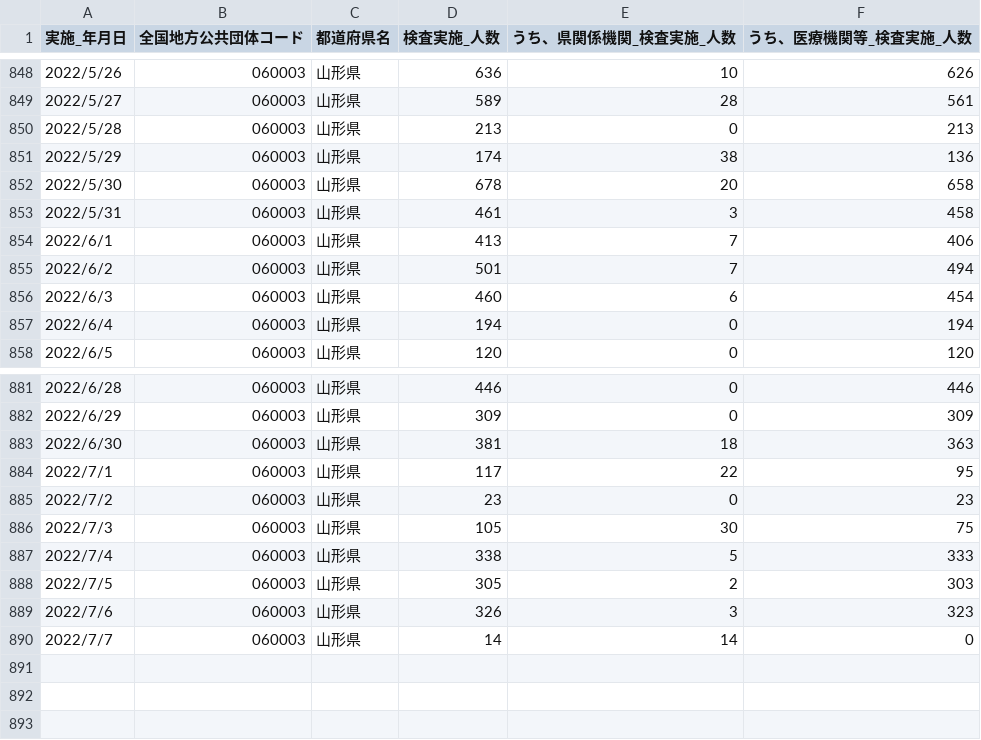
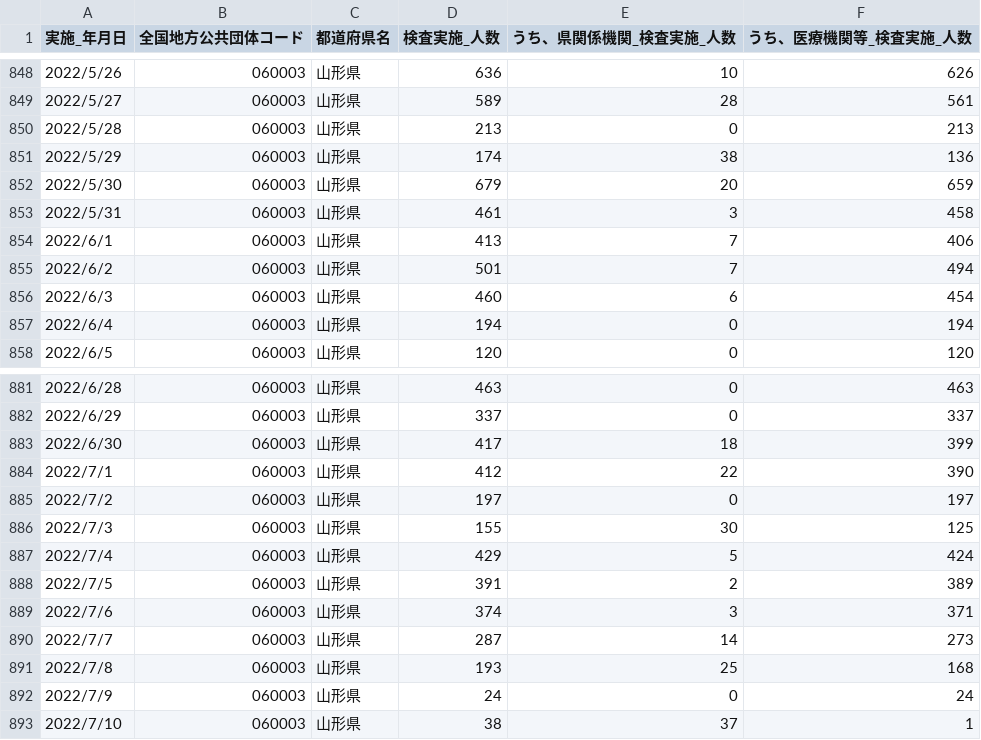
Before and after one commit to satorukadowaki/covid19-yamagata, a CSV file: app/master_data/csv/tests.csv, drawn as a sheet; only a part is shown, gaps mark what is left out; the diff covers the shown part only.

```diff
--- a/app/master_data/csv/tests.csv
+++ b/app/master_data/csv/tests.csv
@@ -851,3 +851,3 @@
 2022/5/29,060003,山形県,174,38,136,,,,,,,,,,,,,,,,,,,,,,,,,,,,,,,,,,,,,,,
-2022/5/30,060003,山形県,678,20,658,,,,,,,,,,,,,,,,,,,,,,,,,,,,,,,,,,,,,,,
+2022/5/30,060003,山形県,679,20,659,,,,,,,,,,,,,,,,,,,,,,,,,,,,,,,,,,,,,,,
 2022/5/31,060003,山形県,461,3,458,,,,,,,,,,,,,,,,,,,,,,,,,,,,,,,,,,,,,,,
@@ -881,10 +881,13 @@
-2022/6/28,060003,山形県,446,0,446,,,,,,,,,,,,,,,,,,,,,,,,,,,,,,,,,,,,,,,
-2022/6/29,060003,山形県,309,0,309,,,,,,,,,,,,,,,,,,,,,,,,,,,,,,,,,,,,,,,
-2022/6/30,060003,山形県,381,18,363,,,,,,,,,,,,,,,,,,,,,,,,,,,,,,,,,,,,,,,
-2022/7/1,060003,山形県,117,22,95,,,,,,,,,,,,,,,,,,,,,,,,,,,,,,,,,,,,,,,
-2022/7/2,060003,山形県,23,0,23,,,,,,,,,,,,,,,,,,,,,,,,,,,,,,,,,,,,,,,
-2022/7/3,060003,山形県,105,30,75,,,,,,,,,,,,,,,,,,,,,,,,,,,,,,,,,,,,,,,
-2022/7/4,060003,山形県,338,5,333,,,,,,,,,,,,,,,,,,,,,,,,,,,,,,,,,,,,,,,
-2022/7/5,060003,山形県,305,2,303,,,,,,,,,,,,,,,,,,,,,,,,,,,,,,,,,,,,,,,
-2022/7/6,060003,山形県,326,3,323,,,,,,,,,,,,,,,,,,,,,,,,,,,,,,,,,,,,,,,
-2022/7/7,060003,山形県,14,14,0,,,,,,,,,,,,,,,,,,,,,,,,,,,,,,,,,,,,,,,
+2022/6/28,060003,山形県,463,0,463,,,,,,,,,,,,,,,,,,,,,,,,,,,,,,,,,,,,,,,
+2022/6/29,060003,山形県,337,0,337,,,,,,,,,,,,,,,,,,,,,,,,,,,,,,,,,,,,,,,
+2022/6/30,060003,山形県,417,18,399,,,,,,,,,,,,,,,,,,,,,,,,,,,,,,,,,,,,,,,
+2022/7/1,060003,山形県,412,22,390,,,,,,,,,,,,,,,,,,,,,,,,,,,,,,,,,,,,,,,
+2022/7/2,060003,山形県,197,0,197,,,,,,,,,,,,,,,,,,,,,,,,,,,,,,,,,,,,,,,
+2022/7/3,060003,山形県,155,30,125,,,,,,,,,,,,,,,,,,,,,,,,,,,,,,,,,,,,,,,
+2022/7/4,060003,山形県,429,5,424,,,,,,,,,,,,,,,,,,,,,,,,,,,,,,,,,,,,,,,
+2022/7/5,060003,山形県,391,2,389,,,,,,,,,,,,,,,,,,,,,,,,,,,,,,,,,,,,,,,
+2022/7/6,060003,山形県,374,3,371,,,,,,,,,,,,,,,,,,,,,,,,,,,,,,,,,,,,,,,
+2022/7/7,060003,山形県,287,14,273,,,,,,,,,,,,,,,,,,,,,,,,,,,,,,,,,,,,,,,
+2022/7/8,060003,山形県,193,25,168,,,,,,,,,,,,,,,,,,,,,,,,,,,,,,,,,,,,,,,
+2022/7/9,060003,山形県,24,0,24,,,,,,,,,,,,,,,,,,,,,,,,,,,,,,,,,,,,,,,
+2022/7/10,060003,山形県,38,37,1,,,,,,,,,,,,,,,,,,,,,,,,,,,,,,,,,,,,,,,
```
Also changed, not shown: 32 edited cells elsewhere in this file, app/master_data/csv/tests_org.csv, 31 other files.
